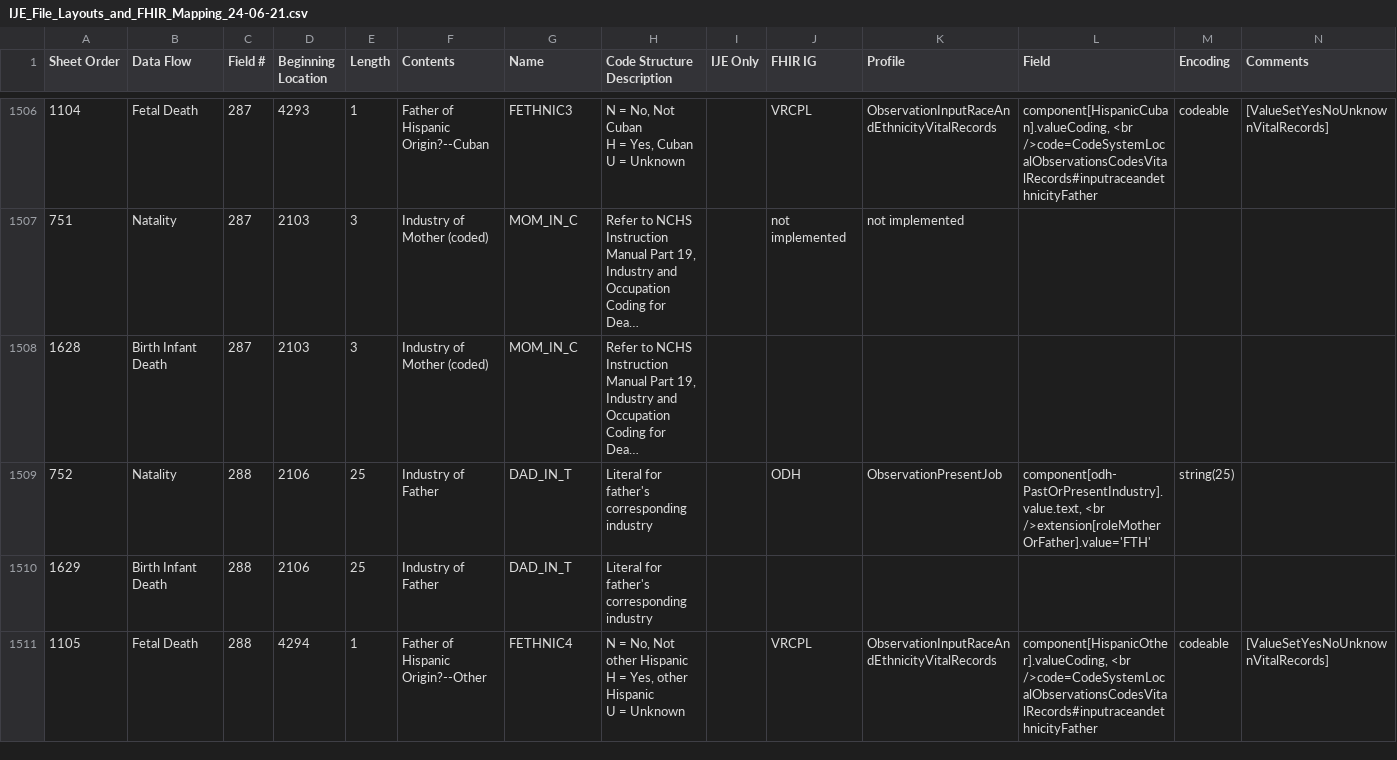
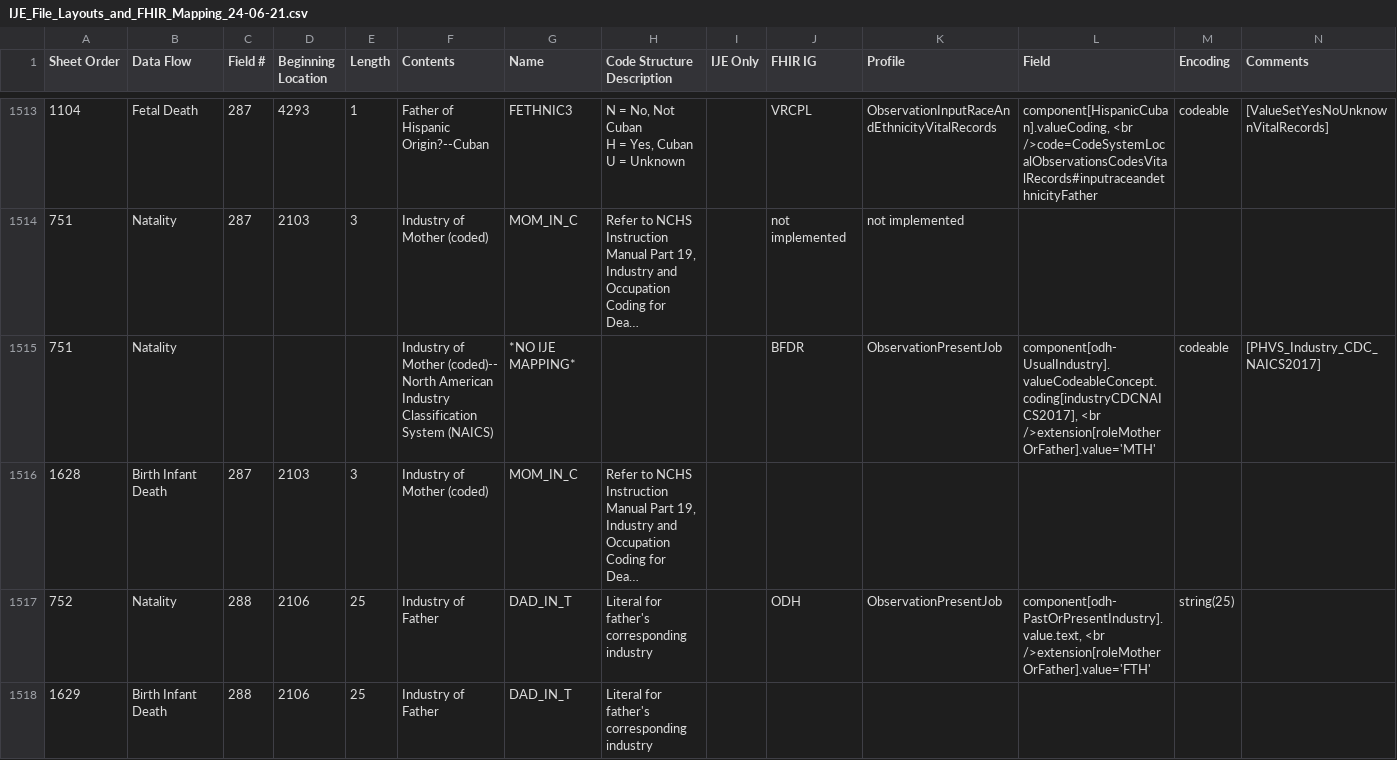
Before and after one commit to nightingaleproject/vital_records_sheets, a CSV file: IJE_File_Layouts_and_FHIR_Mapping_24-06-21.csv, drawn as a sheet; only a part is shown, gaps mark what is left out; the shorter side is filled out with more unchanged rows; long unchanged cells end in …; rows hold the shown columns only; the diff covers the shown part only; the diff names each change by its address in the sheet, - before the commit and + after, or states it on an @@ line.

Commit message:
fix bfdr

```diff
--- a/IJE_File_Layouts_and_FHIR_Mapping_24-06-21.csv
+++ b/IJE_File_Layouts_and_FHIR_Mapping_24-06-21.csv
+row 1515: 751 | Natality |  |  |  | Industry of Mother (coded)-- North American Industry Classification System (NAICS) | *NO IJE MAPPING* |  |  | BFDR | ObservationPresentJob | component[odh-UsualIndustry].valueCodeableConcept.coding[industryCDCNAICS2017], <br />extension[roleMotherOrFather].value='MTH' | codeable | [PHVS_Industry_CDC_NAICS2017]
```
Also changed, not shown: 8 added rows elsewhere in this file.
